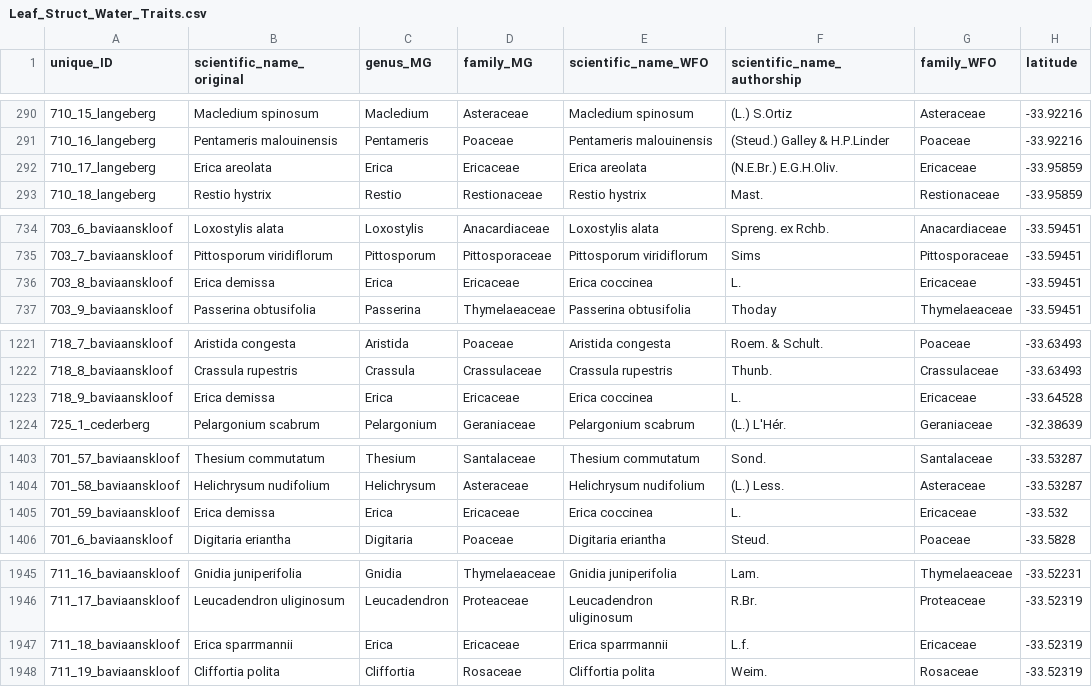
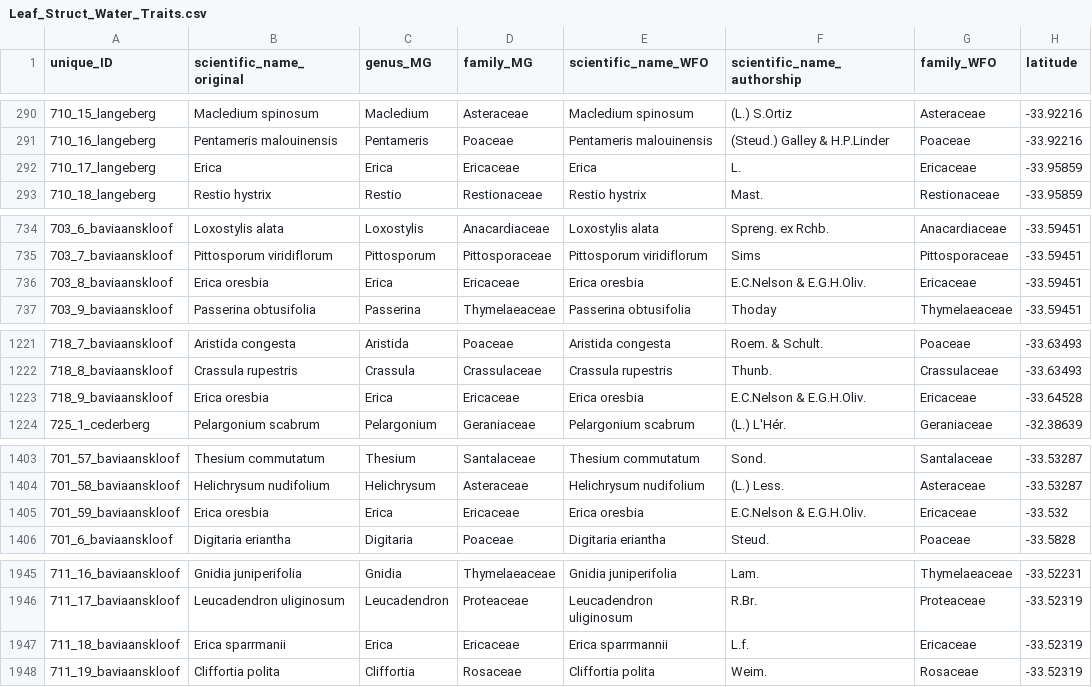
Before and after one commit to henryf6/GCFR_Traits, a CSV file: Data_Workflow_3_Final_Polishing/Data_Outputs/Leaf_Struct_Water_Traits.csv, drawn as a sheet; only a part is shown, gaps mark what is left out; the diff names each change by its address in the sheet, - before the commit and + after, or states it on an @@ line.

```diff
--- a/Data_Workflow_3_Final_Polishing/Data_Outputs/Leaf_Struct_Water_Traits.csv
+++ b/Data_Workflow_3_Final_Polishing/Data_Outputs/Leaf_Struct_Water_Traits.csv
-B292 (scientific_name_original): Erica areolata
+B292 (scientific_name_original): Erica
-E292 (scientific_name_WFO): Erica areolata
+E292 (scientific_name_WFO): Erica
-F292 (scientific_name_authorship): (N.E.Br.) E.G.H.Oliv.
+F292 (scientific_name_authorship): L.
-B736 (scientific_name_original): Erica demissa
+B736 (scientific_name_original): Erica oresbia
-E736 (scientific_name_WFO): Erica coccinea
+E736 (scientific_name_WFO): Erica oresbia
-F736 (scientific_name_authorship): L.
+F736 (scientific_name_authorship): E.C.Nelson & E.G.H.Oliv.
-B1223 (scientific_name_original): Erica demissa
+B1223 (scientific_name_original): Erica oresbia
-E1223 (scientific_name_WFO): Erica coccinea
+E1223 (scientific_name_WFO): Erica oresbia
-F1223 (scientific_name_authorship): L.
+F1223 (scientific_name_authorship): E.C.Nelson & E.G.H.Oliv.
-B1405 (scientific_name_original): Erica demissa
+B1405 (scientific_name_original): Erica oresbia
-E1405 (scientific_name_WFO): Erica coccinea
+E1405 (scientific_name_WFO): Erica oresbia
-F1405 (scientific_name_authorship): L.
+F1405 (scientific_name_authorship): E.C.Nelson & E.G.H.Oliv.
-B1947 (scientific_name_original): Erica sparrmannii
+B1947 (scientific_name_original): Erica sparrmanii
```
Also changed, not shown: Data_Workflow_2_Taxonomic_Cleaning/Data_Outputs/species_trait_taxa_clean.csv, 9 other files.
